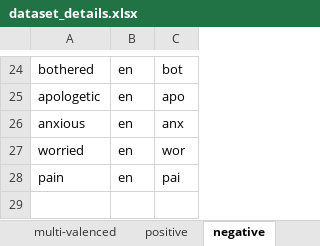
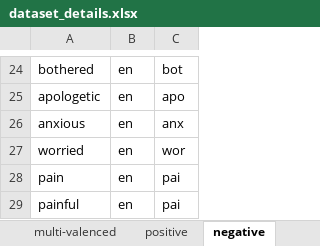
Before and after one commit to michen00/multilingual_speech_valence_classification_datasets, an Excel workbook: datasets/dataset_details.xlsx, sheet negative, drawn as a sheet; only a part is shown, gaps mark what is left out; values as stored, in another font and other column widths than the file's, no borders; the diff names each change by its address in the sheet, - before the commit and + after, or states it on an @@ line.

```diff
--- a/datasets/dataset_details.xlsx (sheet negative)
+++ b/datasets/dataset_details.xlsx (sheet negative)
+row 29: painful | en | pai
```
Also changed, not shown: sheet samples_retained, sheet positive, 4 other files.
